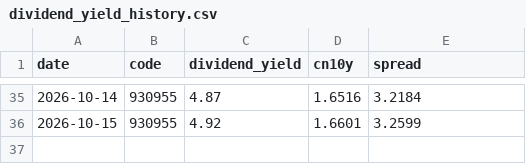
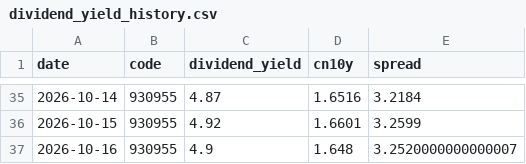
Before and after one commit to ConnieLH/etf-monitor-cloud, a CSV file: history/dividend_yield_history.csv, drawn as a sheet; only a part is shown, gaps mark what is left out.

```diff
--- a/history/dividend_yield_history.csv
+++ b/history/dividend_yield_history.csv
@@ -36 +36,2 @@ date,code,dividend_yield,cn10y,spread
 2026-10-15,930955,4.92,1.6601,3.2599
+2026-10-16,930955,4.9,1.648,3.2520000000000007
```
Also changed, not shown: history/daily_snapshots.csv.
